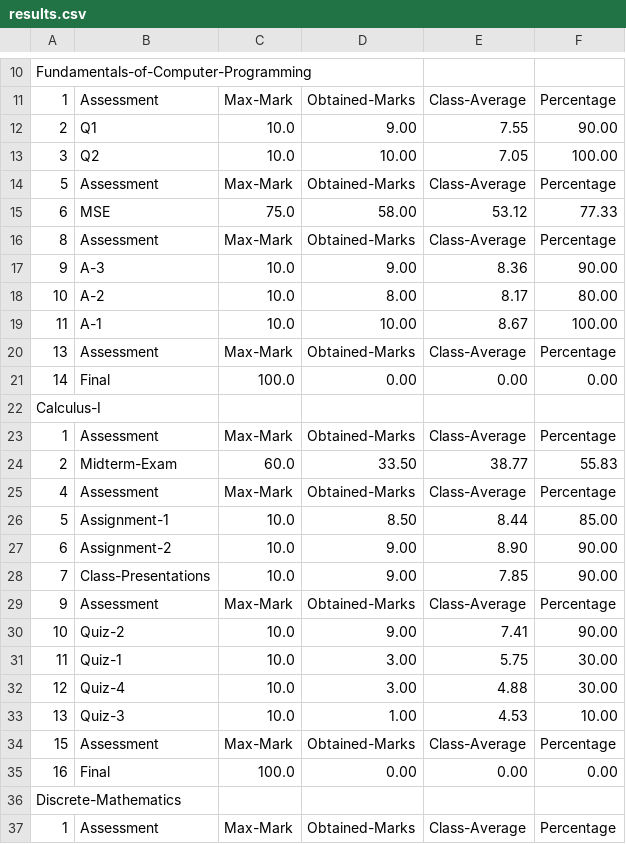
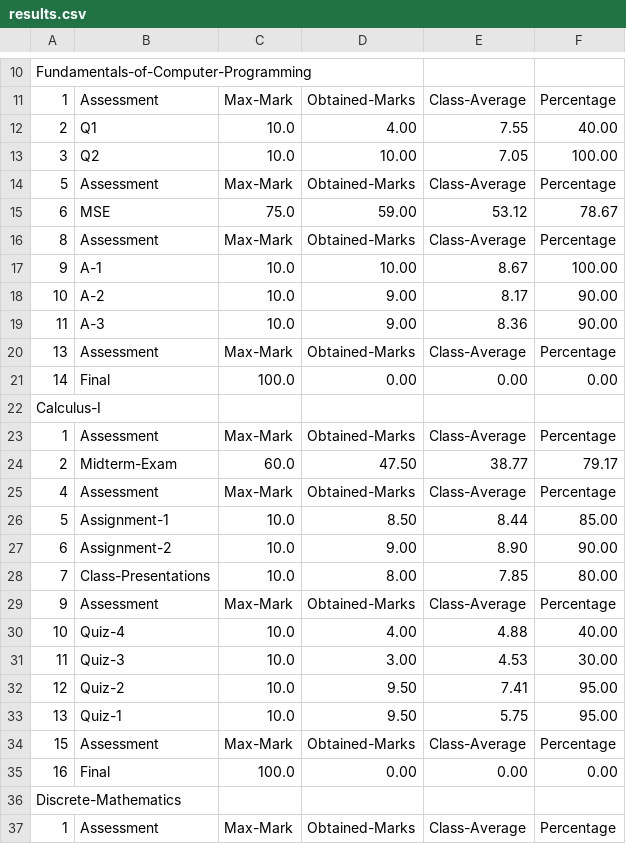
Before and after one commit to okHadi/QALMS, a CSV file: txtData/results.csv, drawn as a sheet; only a part is shown, gaps mark what is left out; the diff covers the shown part only.

```diff
--- a/txtData/results.csv
+++ b/txtData/results.csv
@@ -11,10 +11,10 @@ Fundamentals-of-Computer-Programming
 1,Assessment,Max-Mark,Obtained-Marks,Class-Average,Percentage
-2,Q1,10.0,9.00,7.55,90.00
+2,Q1,10.0,4.00,7.55,40.00
 3,Q2,10.0,10.00,7.05,100.00
 5,Assessment,Max-Mark,Obtained-Marks,Class-Average,Percentage
-6,MSE,75.0,58.00,53.12,77.33
+6,MSE,75.0,59.00,53.12,78.67
 8,Assessment,Max-Mark,Obtained-Marks,Class-Average,Percentage
-9,A-3,10.0,9.00,8.36,90.00
-10,A-2,10.0,8.00,8.17,80.00
-11,A-1,10.0,10.00,8.67,100.00
+9,A-1,10.0,10.00,8.67,100.00
+10,A-2,10.0,9.00,8.17,90.00
+11,A-3,10.0,9.00,8.36,90.00
 13,Assessment,Max-Mark,Obtained-Marks,Class-Average,Percentage
@@ -23,3 +23,3 @@ Calculus-I
 1,Assessment,Max-Mark,Obtained-Marks,Class-Average,Percentage
-2,Midterm-Exam,60.0,33.50,38.77,55.83
+2,Midterm-Exam,60.0,47.50,38.77,79.17
 4,Assessment,Max-Mark,Obtained-Marks,Class-Average,Percentage
@@ -27,8 +27,8 @@ Calculus-I
 6,Assignment-2,10.0,9.00,8.90,90.00
-7,Class-Presentations,10.0,9.00,7.85,90.00
+7,Class-Presentations,10.0,8.00,7.85,80.00
 9,Assessment,Max-Mark,Obtained-Marks,Class-Average,Percentage
-10,Quiz-2,10.0,9.00,7.41,90.00
-11,Quiz-1,10.0,3.00,5.75,30.00
-12,Quiz-4,10.0,3.00,4.88,30.00
-13,Quiz-3,10.0,1.00,4.53,10.00
+10,Quiz-4,10.0,4.00,4.88,40.00
+11,Quiz-3,10.0,3.00,4.53,30.00
+12,Quiz-2,10.0,9.50,7.41,95.00
+13,Quiz-1,10.0,9.50,5.75,95.00
 15,Assessment,Max-Mark,Obtained-Marks,Class-Average,Percentage
```
Also changed, not shown: 49 edited cells elsewhere in this file, 5 other files.
